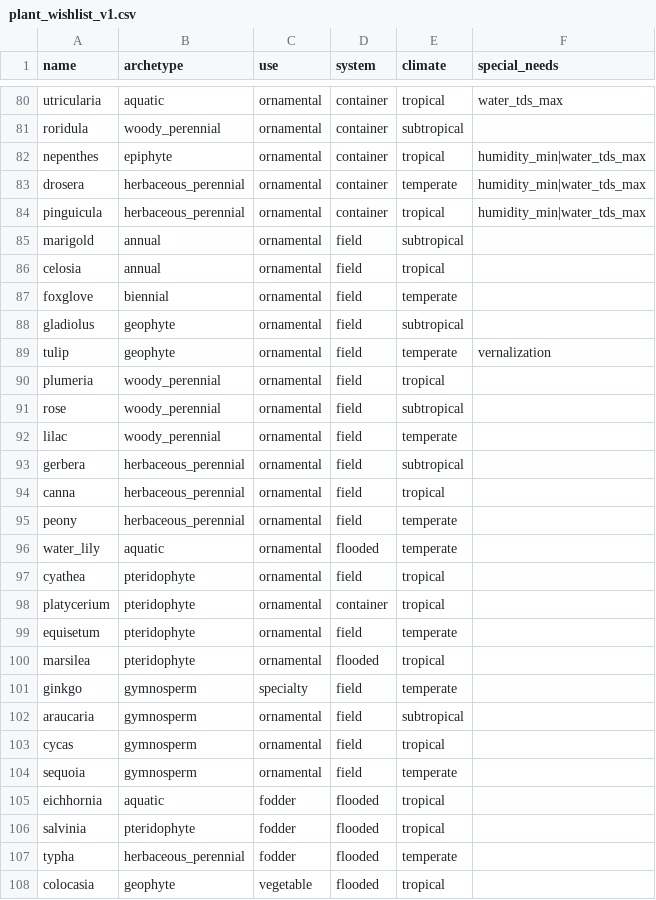
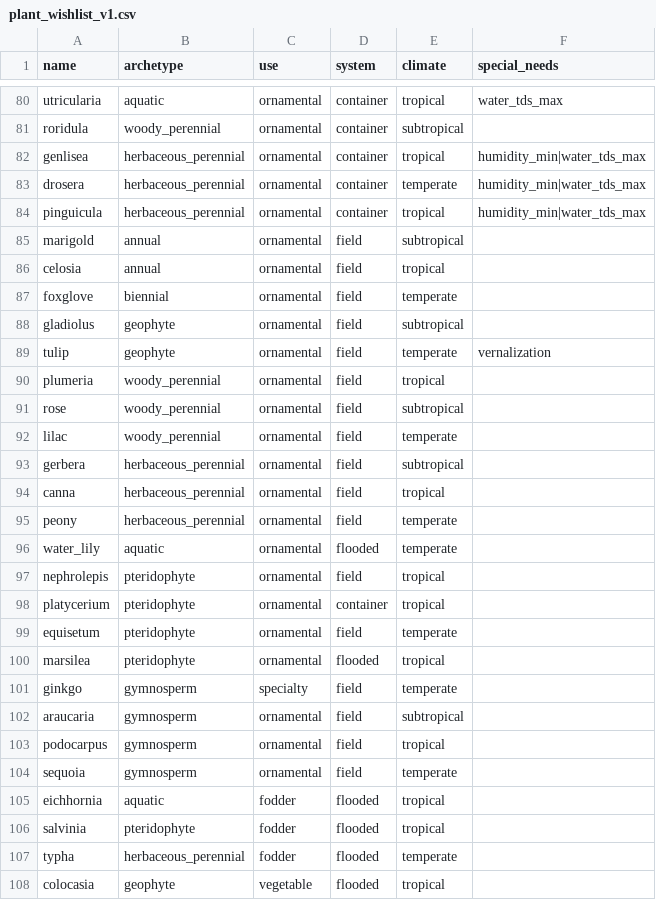
Before and after one commit to WoodinGlass/agri-agronomy-core, a CSV file: docs/design/plant_wishlist_v1.csv, drawn as a sheet; only a part is shown, gaps mark what is left out.

Commit message:
docs(wishlist): swap Indonesian-protected taxa; add legal boundary policy (#28)
Co-authored-by: WoodinGlass <woodinglass@users.noreply.github.com>

```diff
--- a/docs/design/plant_wishlist_v1.csv
+++ b/docs/design/plant_wishlist_v1.csv
@@ -81,3 +81,3 @@ utricularia,aquatic,ornamental,container,tropical,water_tds_max
 roridula,woody_perennial,ornamental,container,subtropical,
-nepenthes,epiphyte,ornamental,container,tropical,humidity_min|water_tds_max
+genlisea,herbaceous_perennial,ornamental,container,tropical,humidity_min|water_tds_max
 drosera,herbaceous_perennial,ornamental,container,temperate,humidity_min|water_tds_max
@@ -96,3 +96,3 @@ peony,herbaceous_perennial,ornamental,field,temperate,
 water_lily,aquatic,ornamental,flooded,temperate,
-cyathea,pteridophyte,ornamental,field,tropical,
+nephrolepis,pteridophyte,ornamental,field,tropical,
 platycerium,pteridophyte,ornamental,container,tropical,
@@ -102,3 +102,3 @@ ginkgo,gymnosperm,specialty,field,temperate,
 araucaria,gymnosperm,ornamental,field,subtropical,
-cycas,gymnosperm,ornamental,field,tropical,
+podocarpus,gymnosperm,ornamental,field,tropical,
 sequoia,gymnosperm,ornamental,field,temperate,
```
Also changed, not shown: 1 other file.
